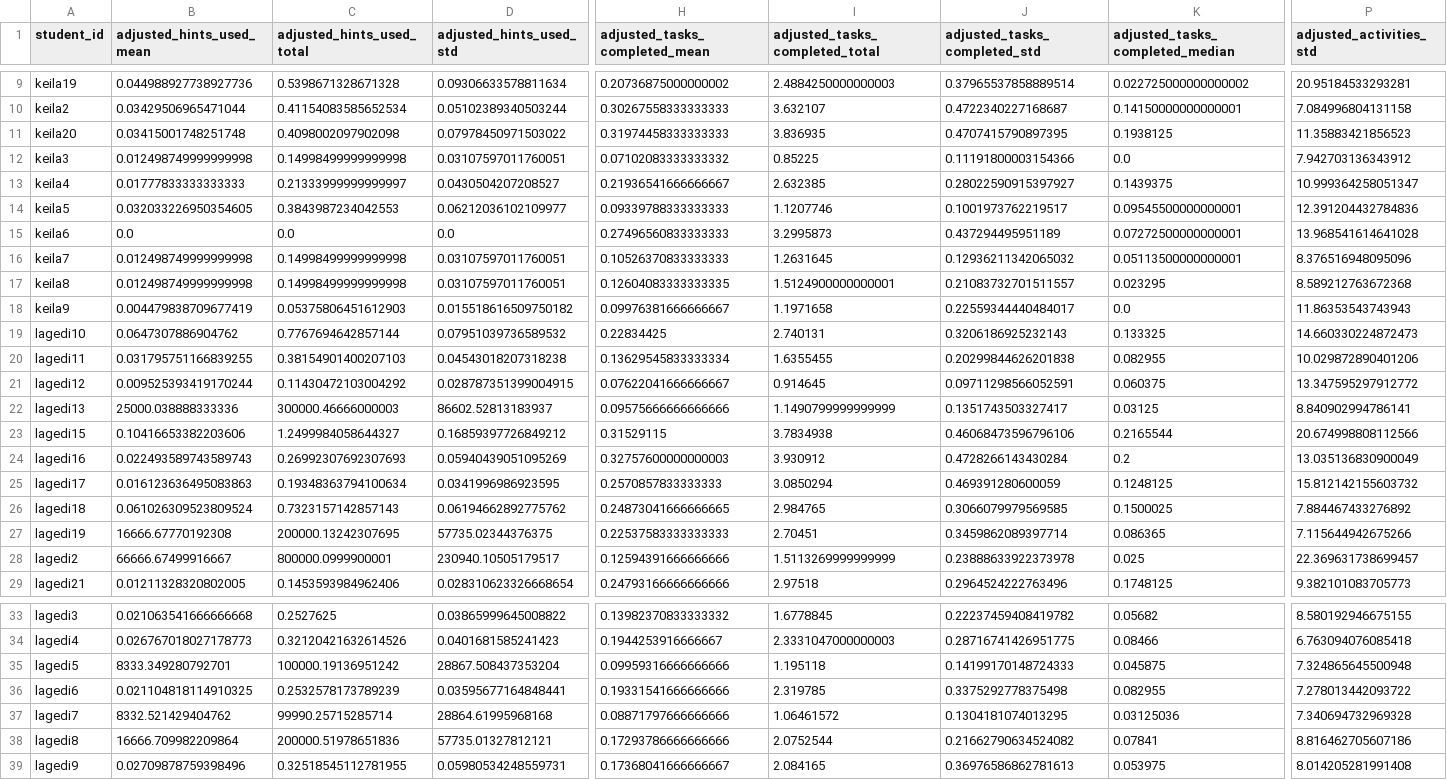
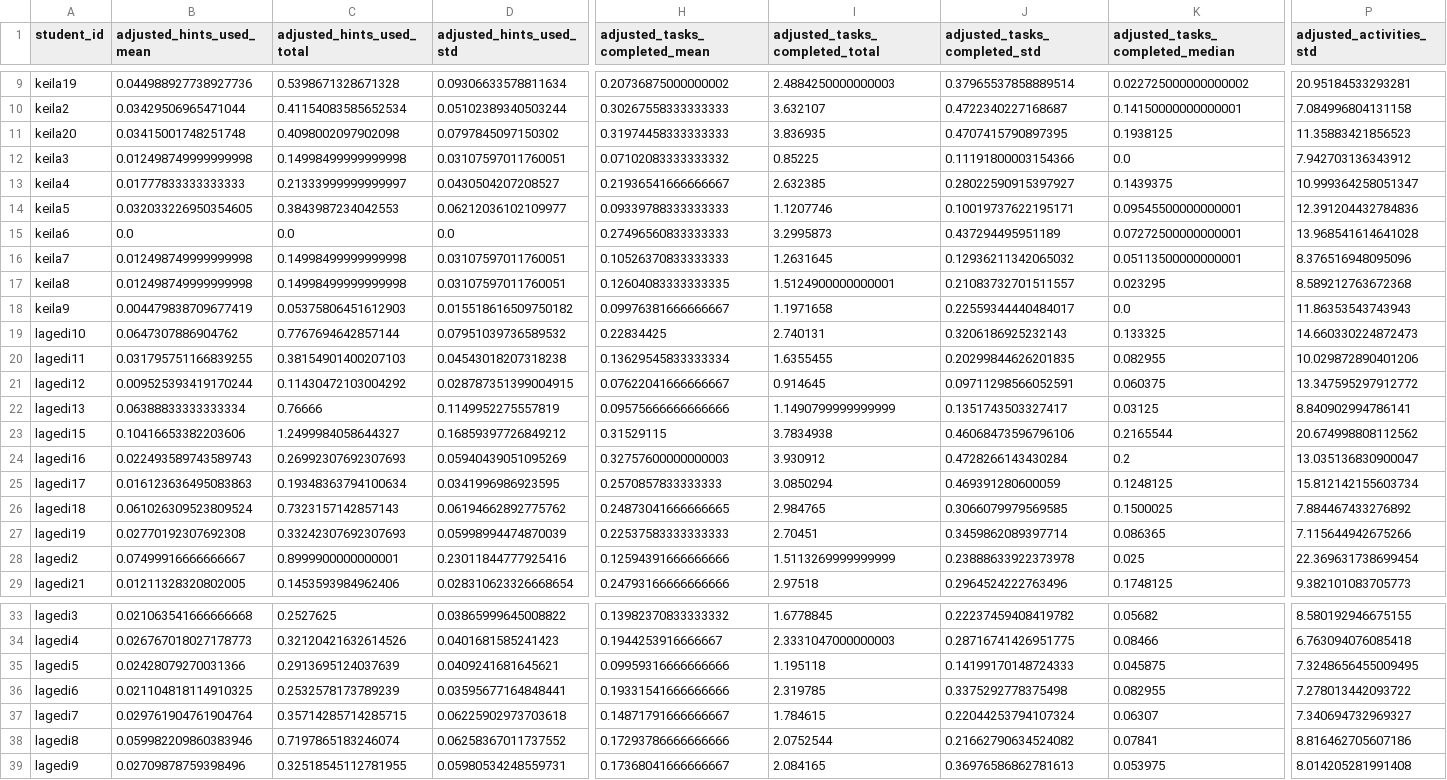
Before and after one commit to pankajchejara23/tlu-analytics-project, a CSV file: vara-analysis/posts/agg_behavior_metrics.csv, drawn as a sheet; only a part is shown, gaps mark what is left out; the diff covers the shown part only; the diff names each change by its address in the sheet, - before the commit and + after, or states it on an @@ line.

```diff
--- a/vara-analysis/posts/agg_behavior_metrics.csv
+++ b/vara-analysis/posts/agg_behavior_metrics.csv
-D11 (adjusted_hints_used_std): 0.07978450971503022
+D11 (adjusted_hints_used_std): 0.0797845097150302
-J14 (adjusted_tasks_completed_std): 0.1001973762219517
+J14 (adjusted_tasks_completed_std): 0.10019737622195171
-J20 (adjusted_tasks_completed_std): 0.20299844626201838
+J20 (adjusted_tasks_completed_std): 0.20299844626201835
-B22 (adjusted_hints_used_mean): 25000.038888333336
+B22 (adjusted_hints_used_mean): 0.06388833333333334
-C22 (adjusted_hints_used_total): 300000.46666000003
+C22 (adjusted_hints_used_total): 0.76666
-D22 (adjusted_hints_used_std): 86602.52813183937
+D22 (adjusted_hints_used_std): 0.1149952275557819
-P23 (adjusted_activities_std): 20.674998808112566
+P23 (adjusted_activities_std): 20.674998808112562
-P24 (adjusted_activities_std): 13.035136830900049
+P24 (adjusted_activities_std): 13.035136830900047
-P25 (adjusted_activities_std): 15.812142155603732
+P25 (adjusted_activities_std): 15.812142155603734
-B27 (adjusted_hints_used_mean): 16666.67770192308
+B27 (adjusted_hints_used_mean): 0.02770192307692308
-C27 (adjusted_hints_used_total): 200000.13242307695
+C27 (adjusted_hints_used_total): 0.33242307692307693
-D27 (adjusted_hints_used_std): 57735.02344376375
+D27 (adjusted_hints_used_std): 0.05998994474870039
-B28 (adjusted_hints_used_mean): 66666.67499916667
+B28 (adjusted_hints_used_mean): 0.07499916666666667
-C28 (adjusted_hints_used_total): 800000.0999900001
+C28 (adjusted_hints_used_total): 0.8999900000000001
-D28 (adjusted_hints_used_std): 230940.10505179517
+D28 (adjusted_hints_used_std): 0.23011844777925416
-P28 (adjusted_activities_std): 22.369631738699457
+P28 (adjusted_activities_std): 22.369631738699454
-B35 (adjusted_hints_used_mean): 8333.349280792701
+B35 (adjusted_hints_used_mean): 0.02428079270031366
-C35 (adjusted_hints_used_total): 100000.19136951242
+C35 (adjusted_hints_used_total): 0.2913695124037639
-D35 (adjusted_hints_used_std): 28867.508437353204
+D35 (adjusted_hints_used_std): 0.0409241681645621
-P35 (adjusted_activities_std): 7.324865645500948
+P35 (adjusted_activities_std): 7.3248656455009495
-B37 (adjusted_hints_used_mean): 8332.521429404762
+B37 (adjusted_hints_used_mean): 0.029761904761904764
-C37 (adjusted_hints_used_total): 99990.25715285714
+C37 (adjusted_hints_used_total): 0.35714285714285715
-D37 (adjusted_hints_used_std): 28864.61995968168
+D37 (adjusted_hints_used_std): 0.06225902973703618
-H37 (adjusted_tasks_completed_mean): 0.08871797666666666
+H37 (adjusted_tasks_completed_mean): 0.14871791666666667
-I37 (adjusted_tasks_completed_total): 1.06461572
+I37 (adjusted_tasks_completed_total): 1.784615
-J37 (adjusted_tasks_completed_std): 0.1304181074013295
+J37 (adjusted_tasks_completed_std): 0.22044253794107324
-K37 (adjusted_tasks_completed_median): 0.03125036
+K37 (adjusted_tasks_completed_median): 0.06307
-P37 (adjusted_activities_std): 7.340694732969328
+P37 (adjusted_activities_std): 7.340694732969327
-B38 (adjusted_hints_used_mean): 16666.709982209864
+B38 (adjusted_hints_used_mean): 0.059982209860383946
-C38 (adjusted_hints_used_total): 200000.51978651836
+C38 (adjusted_hints_used_total): 0.7197865183246074
-D38 (adjusted_hints_used_std): 57735.01327812121
+D38 (adjusted_hints_used_std): 0.06258367011737552
```
Also changed, not shown: 67 edited cells elsewhere in this file, vara-analysis/posts/restructure_vara_data.csv, 41 other files.
